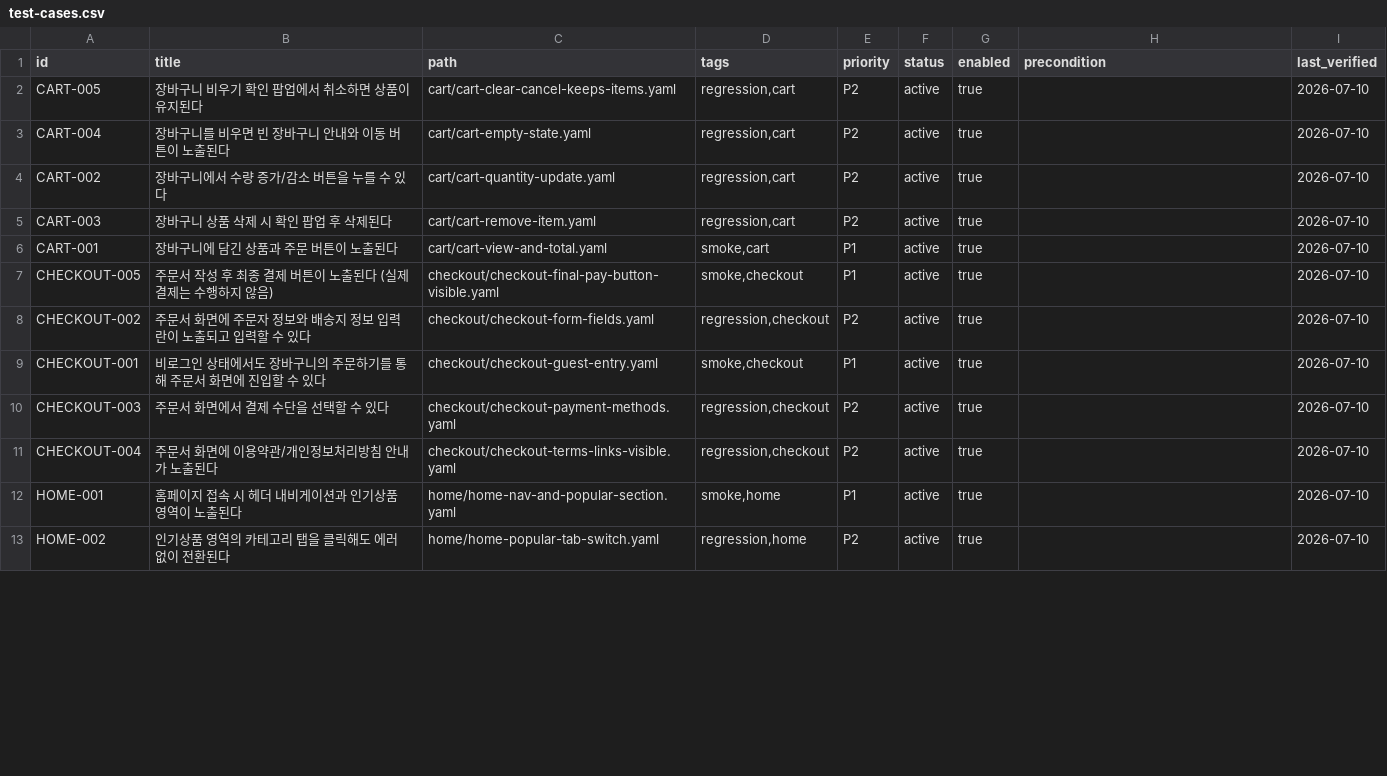
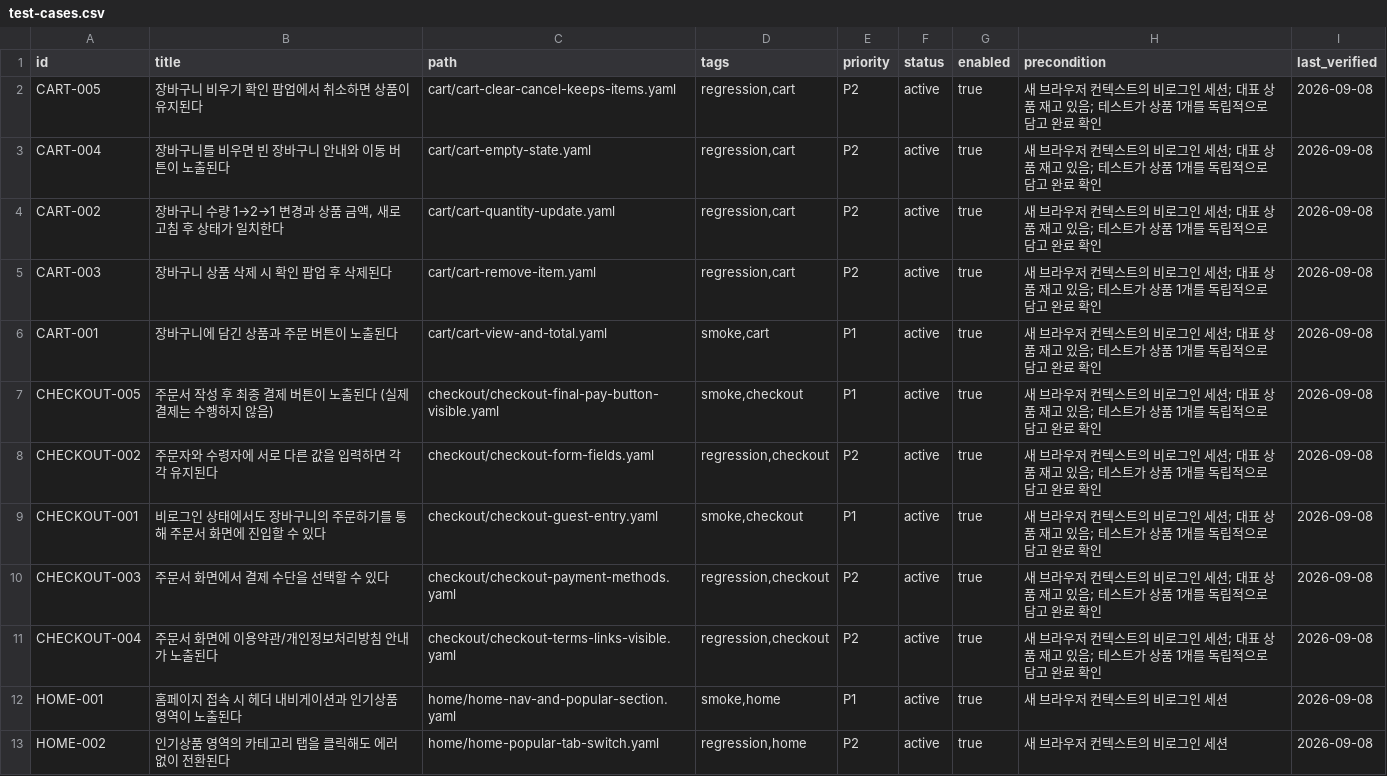
Before and after one commit to TIKim1988/test-automation-skeleton, a CSV file: testcase-management/test-cases.csv, drawn as a sheet; only a part is shown; the diff covers the shown part only.

```diff
--- a/testcase-management/test-cases.csv
+++ b/testcase-management/test-cases.csv
@@ -1,13 +1,13 @@
 id,title,path,tags,priority,status,enabled,precondition,last_verified
-CART-005,장바구니 비우기 확인 팝업에서 취소하면 상품이 유지된다,cart/cart-clear-cancel-keeps-items.yaml,"regression,cart",P2,active,true,,2026-07-10
-CART-004,장바구니를 비우면 빈 장바구니 안내와 이동 버튼이 노출된다,cart/cart-empty-state.yaml,"regression,cart",P2,active,true,,2026-07-10
-CART-002,장바구니에서 수량 증가/감소 버튼을 누를 수 있다,cart/cart-quantity-update.yaml,"regression,cart",P2,active,true,,2026-07-10
-CART-003,장바구니 상품 삭제 시 확인 팝업 후 삭제된다,cart/cart-remove-item.yaml,"regression,cart",P2,active,true,,2026-07-10
-CART-001,장바구니에 담긴 상품과 주문 버튼이 노출된다,cart/cart-view-and-total.yaml,"smoke,cart",P1,active,true,,2026-07-10
-CHECKOUT-005,주문서 작성 후 최종 결제 버튼이 노출된다 (실제 결제는 수행하지 않음),checkout/checkout-final-pay-button-visible.yaml,"smoke,checkout",P1,active,true,,2026-07-10
-CHECKOUT-002,주문서 화면에 주문자 정보와 배송지 정보 입력란이 노출되고 입력할 수 있다,checkout/checkout-form-fields.yaml,"regression,checkout",P2,active,true,,2026-07-10
-CHECKOUT-001,비로그인 상태에서도 장바구니의 주문하기를 통해 주문서 화면에 진입할 수 있다,checkout/checkout-guest-entry.yaml,"smoke,checkout",P1,active,true,,2026-07-10
-CHECKOUT-003,주문서 화면에서 결제 수단을 선택할 수 있다,checkout/checkout-payment-methods.yaml,"regression,checkout",P2,active,true,,2026-07-10
-CHECKOUT-004,주문서 화면에 이용약관/개인정보처리방침 안내가 노출된다,checkout/checkout-terms-links-visible.yaml,"regression,checkout",P2,active,true,,2026-07-10
-HOME-001,홈페이지 접속 시 헤더 내비게이션과 인기상품 영역이 노출된다,home/home-nav-and-popular-section.yaml,"smoke,home",P1,active,true,,2026-07-10
-HOME-002,인기상품 영역의 카테고리 탭을 클릭해도 에러 없이 전환된다,home/home-popular-tab-switch.yaml,"regression,home",P2,active,true,,2026-07-10
+CART-005,장바구니 비우기 확인 팝업에서 취소하면 상품이 유지된다,cart/cart-clear-cancel-keeps-items.yaml,"regression,cart",P2,active,true,새 브라우저 컨텍스트의 비로그인 세션; 대표 상품 재고 있음; 테스트가 상품 1개를 독립적으로 담고 완료 확인,2026-09-08
+CART-004,장바구니를 비우면 빈 장바구니 안내와 이동 버튼이 노출된다,cart/cart-empty-state.yaml,"regression,cart",P2,active,true,새 브라우저 컨텍스트의 비로그인 세션; 대표 상품 재고 있음; 테스트가 상품 1개를 독립적으로 담고 완료 확인,2026-09-08
+CART-002,"장바구니 수량 1→2→1 변경과 상품 금액, 새로고침 후 상태가 일치한다",cart/cart-quantity-update.yaml,"regression,cart",P2,active,true,새 브라우저 컨텍스트의 비로그인 세션; 대표 상품 재고 있음; 테스트가 상품 1개를 독립적으로 담고 완료 확인,2026-09-08
+CART-003,장바구니 상품 삭제 시 확인 팝업 후 삭제된다,cart/cart-remove-item.yaml,"regression,cart",P2,active,true,새 브라우저 컨텍스트의 비로그인 세션; 대표 상품 재고 있음; 테스트가 상품 1개를 독립적으로 담고 완료 확인,2026-09-08
+CART-001,장바구니에 담긴 상품과 주문 버튼이 노출된다,cart/cart-view-and-total.yaml,"smoke,cart",P1,active,true,새 브라우저 컨텍스트의 비로그인 세션; 대표 상품 재고 있음; 테스트가 상품 1개를 독립적으로 담고 완료 확인,2026-09-08
+CHECKOUT-005,주문서 작성 후 최종 결제 버튼이 노출된다 (실제 결제는 수행하지 않음),checkout/checkout-final-pay-button-visible.yaml,"smoke,checkout",P1,active,true,새 브라우저 컨텍스트의 비로그인 세션; 대표 상품 재고 있음; 테스트가 상품 1개를 독립적으로 담고 완료 확인,2026-09-08
+CHECKOUT-002,주문자와 수령자에 서로 다른 값을 입력하면 각각 유지된다,checkout/checkout-form-fields.yaml,"regression,checkout",P2,active,true,새 브라우저 컨텍스트의 비로그인 세션; 대표 상품 재고 있음; 테스트가 상품 1개를 독립적으로 담고 완료 확인,2026-09-08
+CHECKOUT-001,비로그인 상태에서도 장바구니의 주문하기를 통해 주문서 화면에 진입할 수 있다,checkout/checkout-guest-entry.yaml,"smoke,checkout",P1,active,true,새 브라우저 컨텍스트의 비로그인 세션; 대표 상품 재고 있음; 테스트가 상품 1개를 독립적으로 담고 완료 확인,2026-09-08
+CHECKOUT-003,주문서 화면에서 결제 수단을 선택할 수 있다,checkout/checkout-payment-methods.yaml,"regression,checkout",P2,active,true,새 브라우저 컨텍스트의 비로그인 세션; 대표 상품 재고 있음; 테스트가 상품 1개를 독립적으로 담고 완료 확인,2026-09-08
+CHECKOUT-004,주문서 화면에 이용약관/개인정보처리방침 안내가 노출된다,checkout/checkout-terms-links-visible.yaml,"regression,checkout",P2,active,true,새 브라우저 컨텍스트의 비로그인 세션; 대표 상품 재고 있음; 테스트가 상품 1개를 독립적으로 담고 완료 확인,2026-09-08
+HOME-001,홈페이지 접속 시 헤더 내비게이션과 인기상품 영역이 노출된다,home/home-nav-and-popular-section.yaml,"smoke,home",P1,active,true,새 브라우저 컨텍스트의 비로그인 세션,2026-09-08
+HOME-002,인기상품 영역의 카테고리 탭을 클릭해도 에러 없이 전환된다,home/home-popular-tab-switch.yaml,"regression,home",P2,active,true,새 브라우저 컨텍스트의 비로그인 세션,2026-09-08
```
Also changed, not shown: 24 edited cells elsewhere in this file, testcase-management/steps.csv, 57 other files.
